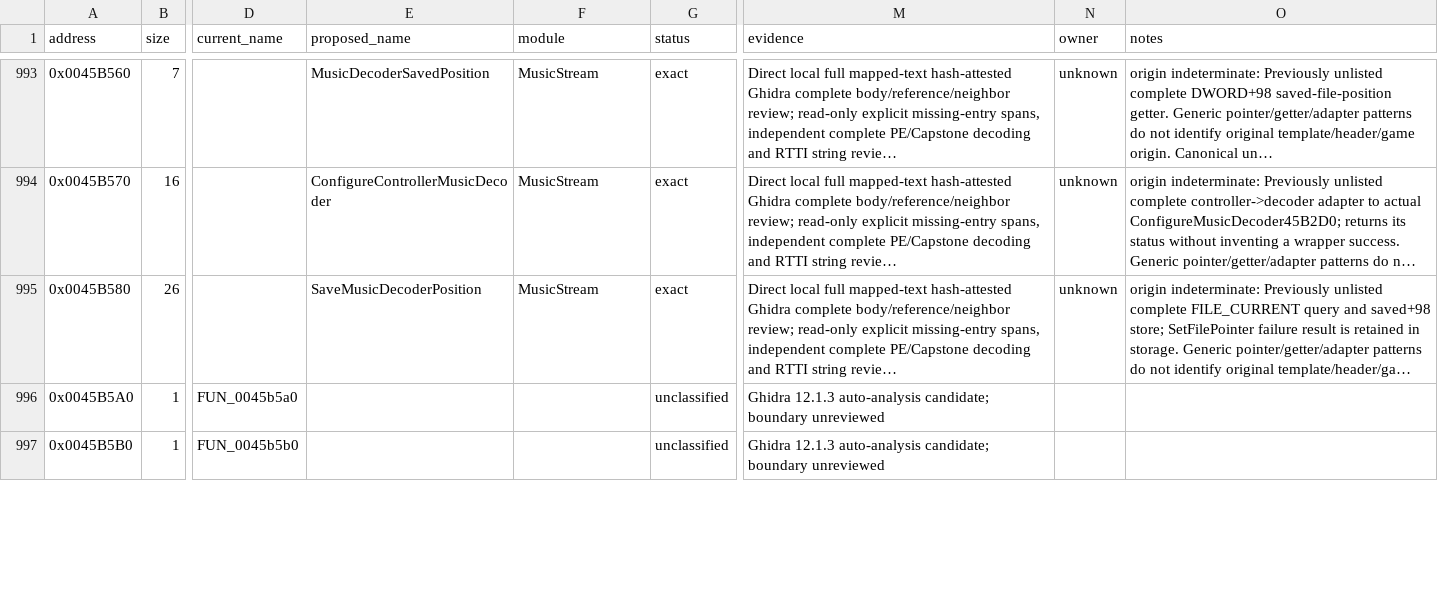
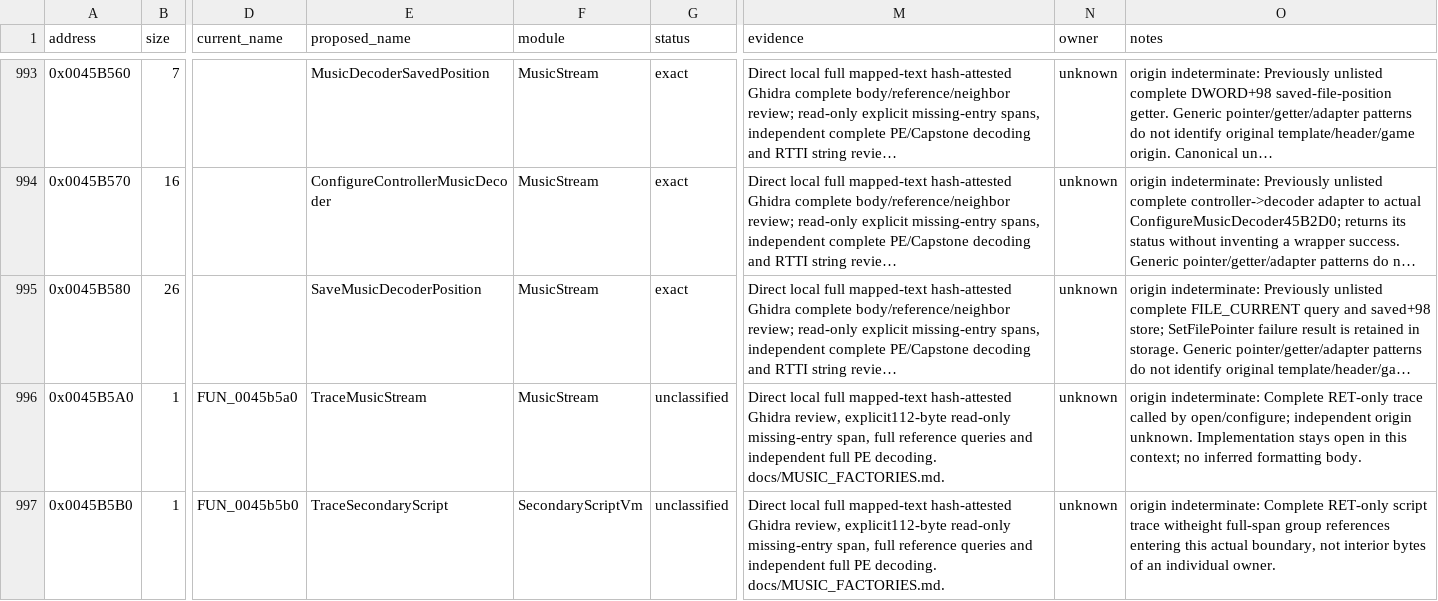
Before and after one commit to N0zoM1z0/th11, a CSV file: config/functions.csv, drawn as a sheet; only a part is shown, gaps mark what is left out; long unchanged cells end in …; the diff covers the shown part only; the diff names each change by its address in the sheet, - before the commit and + after, or states it on an @@ line.

Commit message:
gpt-6.1-sol: reconstruct streaming factories and real sound lifetimes

```diff
--- a/config/functions.csv
+++ b/config/functions.csv
-E996 (proposed_name): (empty)
+E996 (proposed_name): TraceMusicStream
-F996 (module): (empty)
+F996 (module): MusicStream
-M996:M997 (evidence): Ghidra 12.1.3 auto-analysis candidate; boundary unreviewed
+M996:M997 (evidence): Direct local full mapped-text hash-attested Ghidra review, explicit112-byte read-only missing-entry span, full reference queries and independent full PE decoding. docs/MUSIC_FACTORIES.md.
-N996:N997 (owner): (empty)
+N996:N997 (owner): unknown
-O996 (notes): (empty)
+O996 (notes): origin indeterminate: Complete RET-only trace called by open/configure; independent origin unknown. Implementation stays open in this context; no inferred formatting body.
-E997 (proposed_name): (empty)
+E997 (proposed_name): TraceSecondaryScript
-F997 (module): (empty)
+F997 (module): SecondaryScriptVm
-O997 (notes): (empty)
+O997 (notes): origin indeterminate: Complete RET-only script trace witheight full-span group references entering this actual boundary, not interior bytes of an individual owner.
```
Also changed, not shown: 5 added rows and 42 edited cells elsewhere in this file, config/function-boundaries.csv, config/function-origins.csv, 19 other files.
